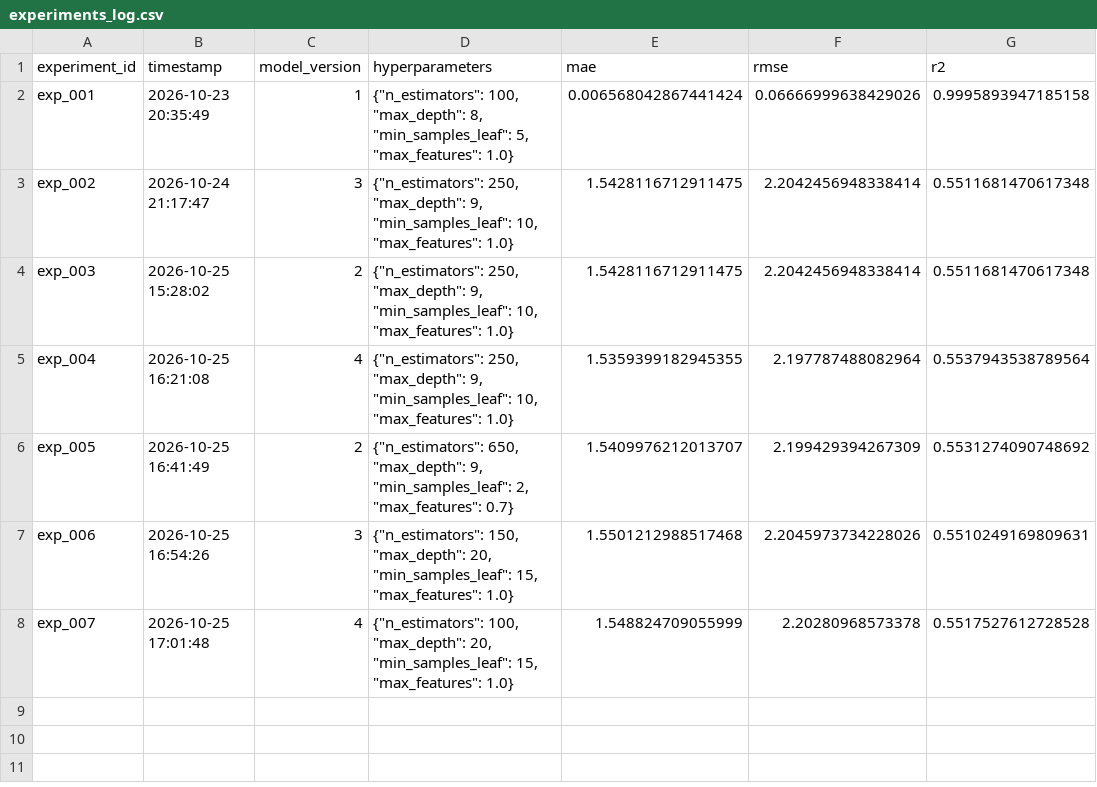
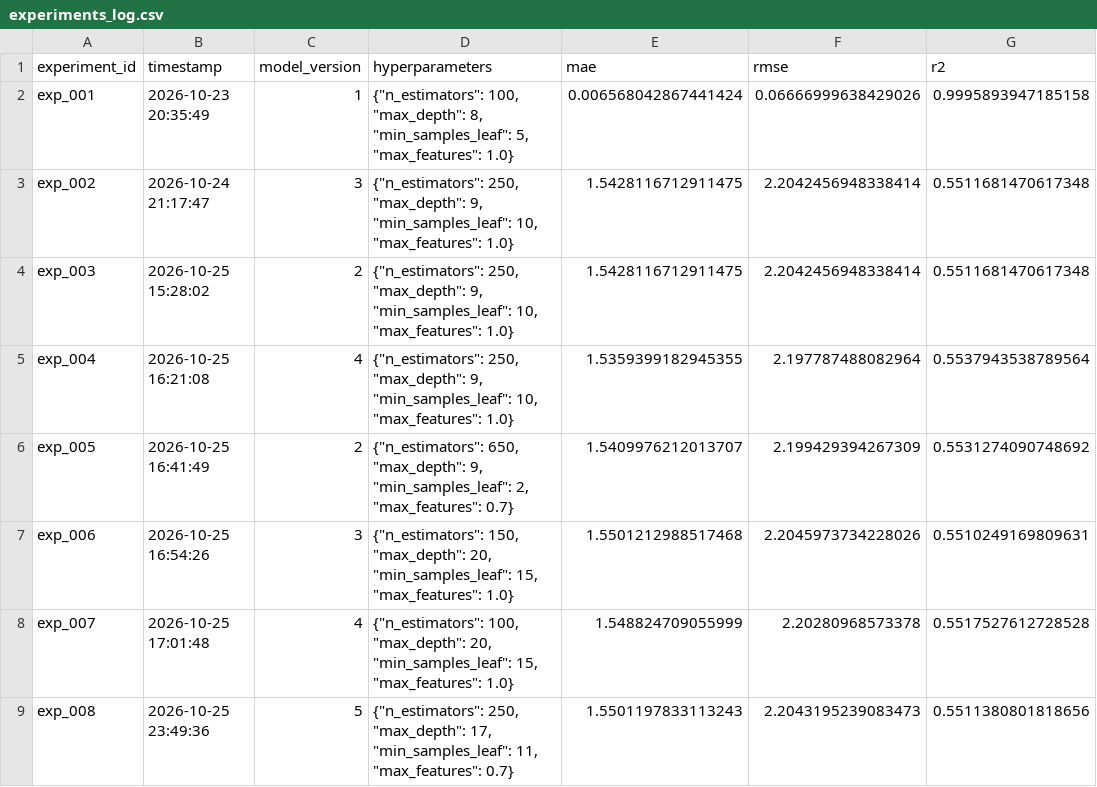
Before and after one commit to ArturoJorge/abalone_project, a CSV file: results/experiments_log.csv, drawn as a sheet.

Commit message:
Reentrenar model_v2 con el código actual (random_state fijo, Pipeline, 40 trials)

```diff
--- a/results/experiments_log.csv
+++ b/results/experiments_log.csv
@@ -8 +8,2 @@ exp_006,2026-10-25 16:54:26,3,"{""n_estimators"": 150, ""max_depth"": 20, ""min_
 exp_007,2026-10-25 17:01:48,4,"{""n_estimators"": 100, ""max_depth"": 20, ""min_samples_leaf"": 15, ""max_features"": 1.0}",1.548824709055999,2.20280968573378,0.5517527612728528
+exp_008,2026-10-25 23:49:36,5,"{""n_estimators"": 250, ""max_depth"": 17, ""min_samples_leaf"": 11, ""max_features"": 0.7}",1.5501197833113243,2.2043195239083473,0.5511380801818656
```
Also changed, not shown: 2 other files.
